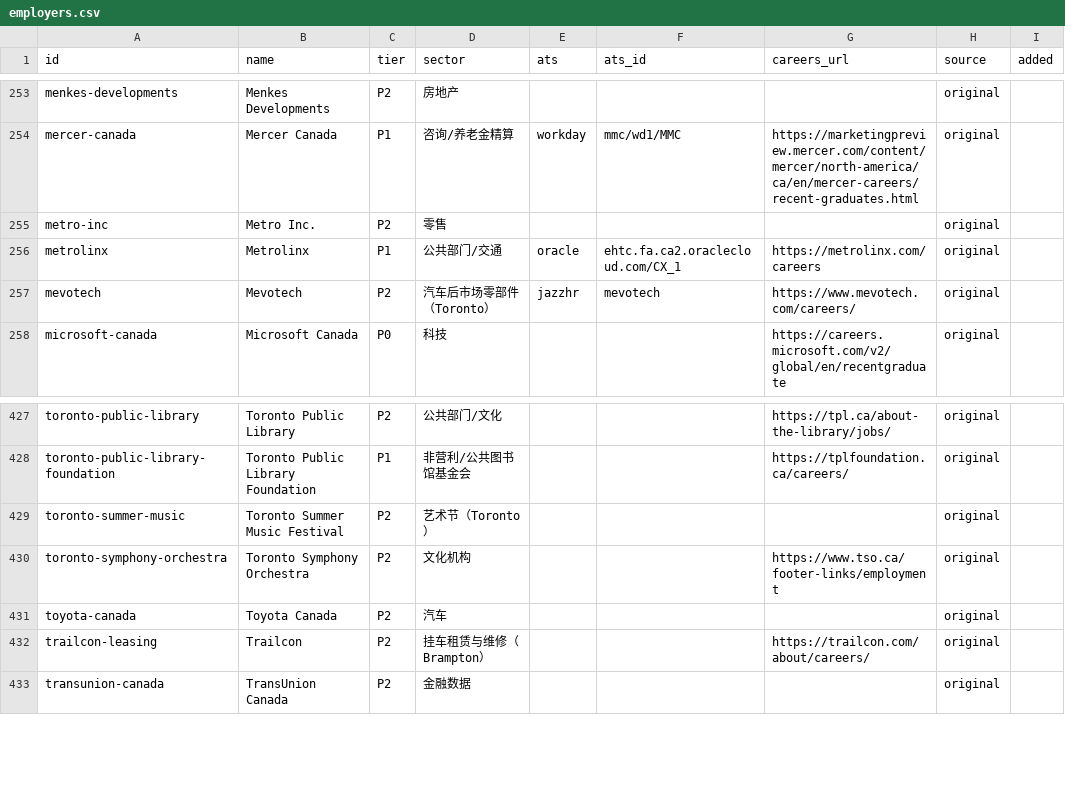
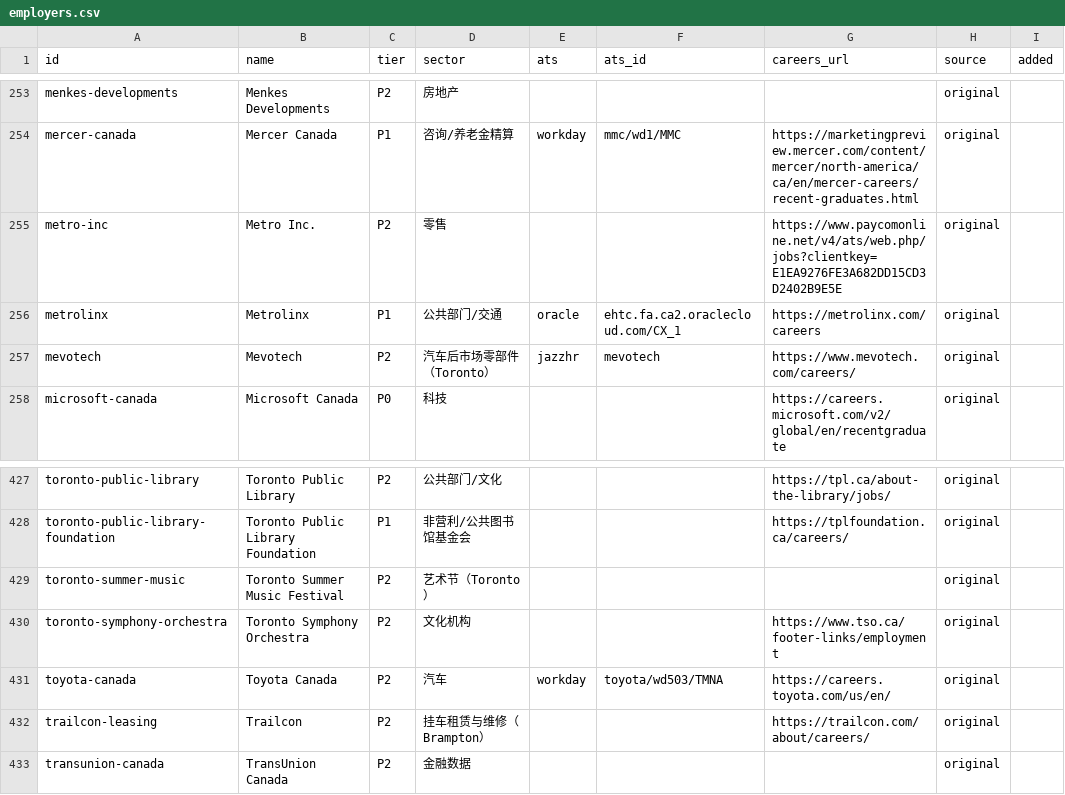
Before and after one commit to FrankFeng1014/claire-job-scanner, a CSV file: data/employers.csv, drawn as a sheet; only a part is shown, gaps mark what is left out; the diff covers the shown part only.

```diff
--- a/data/employers.csv
+++ b/data/employers.csv
@@ -254,3 +254,3 @@ menkes-developments,Menkes Developments,P2,房地产,,,,original,
 mercer-canada,Mercer Canada,P1,咨询/养老金精算,workday,mmc/wd1/MMC,https://marketingpreview.mercer.com/content/mercer/north-america/ca/en/mercer-careers/recent-graduates.html,original,
-metro-inc,Metro Inc.,P2,零售,,,,original,
+metro-inc,Metro Inc.,P2,零售,,,https://www.paycomonline.net/v4/ats/web.php/jobs?clientkey=E1EA9276FE3A682DD15CD3D2402B9E5E,original,
 metrolinx,Metrolinx,P1,公共部门/交通,oracle,ehtc.fa.ca2.oraclecloud.com/CX_1,https://metrolinx.com/careers,original,
@@ -430,3 +430,3 @@ toronto-summer-music,Toronto Summer Music Festival,P2,艺术节（Toronto）,,,,
 toronto-symphony-orchestra,Toronto Symphony Orchestra,P2,文化机构,,,https://www.tso.ca/footer-links/employment,original,
-toyota-canada,Toyota Canada,P2,汽车,,,,original,
+toyota-canada,Toyota Canada,P2,汽车,workday,toyota/wd503/TMNA,https://careers.toyota.com/us/en/,original,
 trailcon-leasing,Trailcon,P2,挂车租赁与维修（Brampton）,,,https://trailcon.com/about/careers/,original,
```
Also changed, not shown: 29 added rows elsewhere in this file, data/discovered.csv, data/status.csv, 7 other files.
